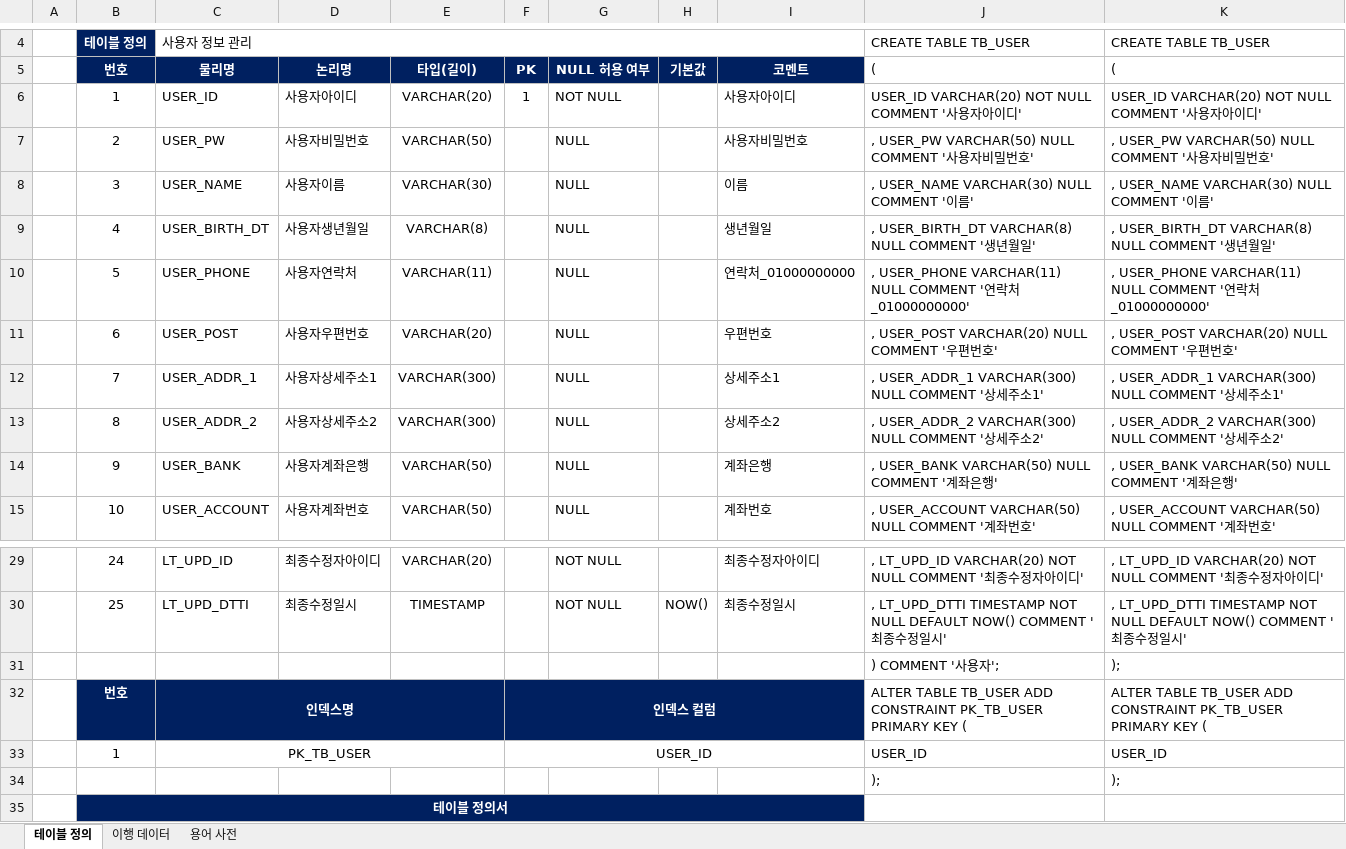
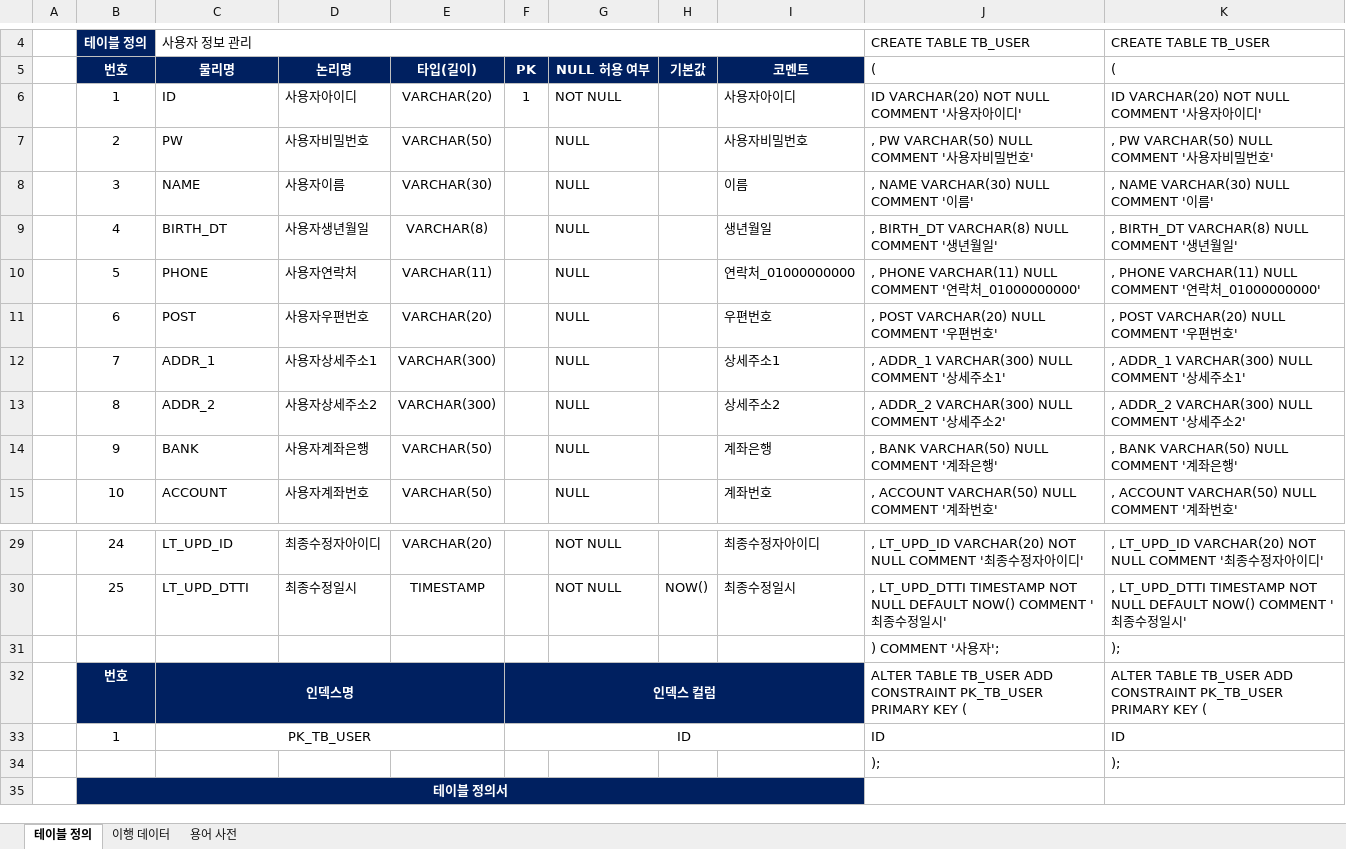
Before and after one commit to yhoo0094/helloPaPang, an Excel workbook: 산출물/HelloPapang_테이블 명세서_V0.1.xlsx, sheet 테이블 정의, drawn as a sheet; only a part is shown, gaps mark what is left out; values as stored, in another font and other column widths than the file's, no borders; removed rows and columns are numbered as before the commit, all else as after; the diff covers the shown part only; the diff names each change by its address in the sheet, - before the commit and + after, or states it on an @@ line.

```diff
--- a/산출물/HelloPapang_테이블 명세서_V0.1.xlsx (sheet 테이블 정의)
+++ b/산출물/HelloPapang_테이블 명세서_V0.1.xlsx (sheet 테이블 정의)
-C6: USER_ID
+C6: ID
-J6: USER_ID VARCHAR(20) NOT NULL COMMENT '사용자아이디'
+J6: ID VARCHAR(20) NOT NULL COMMENT '사용자아이디'
-K6: USER_ID VARCHAR(20) NOT NULL COMMENT '사용자아이디'
+K6: ID VARCHAR(20) NOT NULL COMMENT '사용자아이디'
-C7: USER_PW
+C7: PW
-J7: , USER_PW VARCHAR(50) NULL COMMENT '사용자비밀번호'
+J7: , PW VARCHAR(50) NULL COMMENT '사용자비밀번호'
-K7: , USER_PW VARCHAR(50) NULL COMMENT '사용자비밀번호'
+K7: , PW VARCHAR(50) NULL COMMENT '사용자비밀번호'
-C8: USER_NAME
+C8: NAME
-J8: , USER_NAME VARCHAR(30) NULL COMMENT '이름'
+J8: , NAME VARCHAR(30) NULL COMMENT '이름'
-K8: , USER_NAME VARCHAR(30) NULL COMMENT '이름'
+K8: , NAME VARCHAR(30) NULL COMMENT '이름'
-C9: USER_BIRTH_DT
+C9: BIRTH_DT
-J9: , USER_BIRTH_DT VARCHAR(8) NULL COMMENT '생년월일'
+J9: , BIRTH_DT VARCHAR(8) NULL COMMENT '생년월일'
-K9: , USER_BIRTH_DT VARCHAR(8) NULL COMMENT '생년월일'
+K9: , BIRTH_DT VARCHAR(8) NULL COMMENT '생년월일'
-C10: USER_PHONE
+C10: PHONE
-J10: , USER_PHONE VARCHAR(11) NULL…
+J10: , PHONE VARCHAR(11) NULL…
-K10: , USER_PHONE VARCHAR(11) NULL…
+K10: , PHONE VARCHAR(11) NULL…
-C11: USER_POST
+C11: POST
-J11: , USER_POST VARCHAR(20) NULL COMMENT '우편번호'
+J11: , POST VARCHAR(20) NULL COMMENT '우편번호'
-K11: , USER_POST VARCHAR(20) NULL COMMENT '우편번호'
+K11: , POST VARCHAR(20) NULL COMMENT '우편번호'
-C12: USER_ADDR_1
+C12: ADDR_1
-J12: , USER_ADDR_1 VARCHAR(300) NULL COMMENT '상세주소1'
+J12: , ADDR_1 VARCHAR(300) NULL COMMENT '상세주소1'
-K12: , USER_ADDR_1 VARCHAR(300) NULL COMMENT '상세주소1'
+K12: , ADDR_1 VARCHAR(300) NULL COMMENT '상세주소1'
-C13: USER_ADDR_2
+C13: ADDR_2
-J13: , USER_ADDR_2 VARCHAR(300) NULL COMMENT '상세주소2'
+J13: , ADDR_2 VARCHAR(300) NULL COMMENT '상세주소2'
-K13: , USER_ADDR_2 VARCHAR(300) NULL COMMENT '상세주소2'
+K13: , ADDR_2 VARCHAR(300) NULL COMMENT '상세주소2'
-C14: USER_BANK
+C14: BANK
-J14: , USER_BANK VARCHAR(50) NULL COMMENT '계좌은행'
+J14: , BANK VARCHAR(50) NULL COMMENT '계좌은행'
-K14: , USER_BANK VARCHAR(50) NULL COMMENT '계좌은행'
+K14: , BANK VARCHAR(50) NULL COMMENT '계좌은행'
-C15: USER_ACCOUNT
+C15: ACCOUNT
-J15: , USER_ACCOUNT VARCHAR(50) NULL COMMENT '계좌번호'
+J15: , ACCOUNT VARCHAR(50) NULL COMMENT '계좌번호'
-K15: , USER_ACCOUNT VARCHAR(50) NULL COMMENT '계좌번호'
+K15: , ACCOUNT VARCHAR(50) NULL COMMENT '계좌번호'
-row 33:  | 1 | PK_TB_USER |  |  | USER_ID |  |  |  | USER_ID | USER_ID
+row 33:  | 1 | PK_TB_USER |  |  | ID |  |  |  | ID | ID
```
Also changed, not shown: 1 added row, 1 removed row and 111 edited cells elsewhere in this sheet, sheet 이행 데이터, 1 other file.
